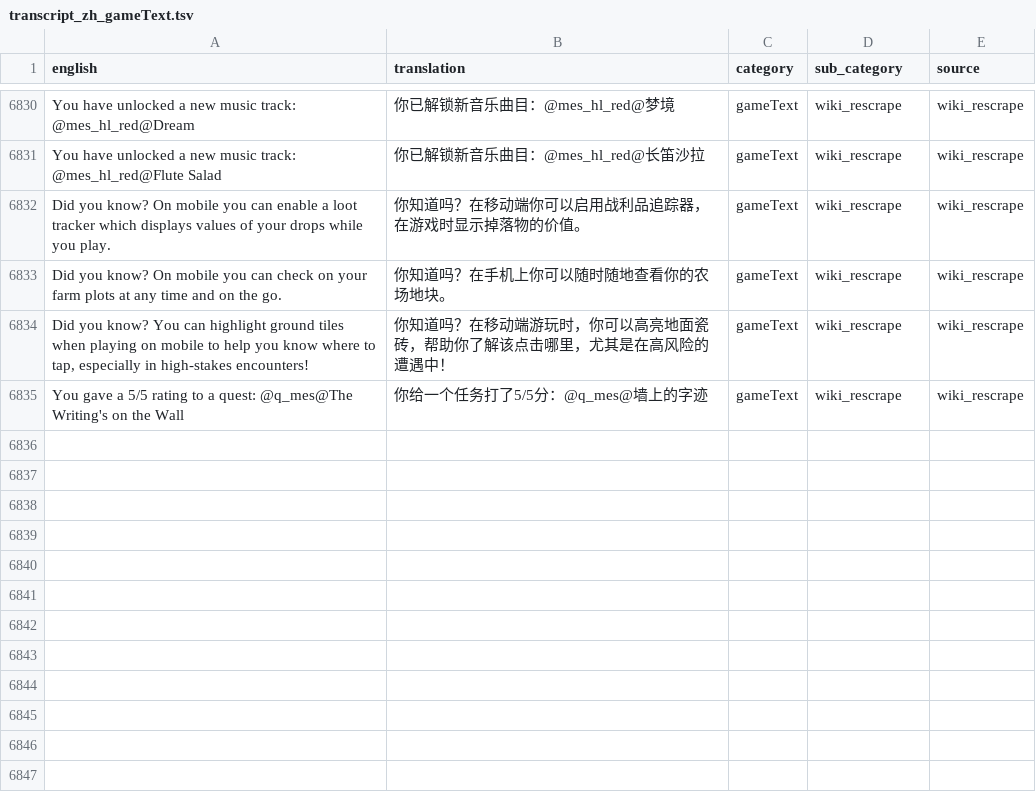
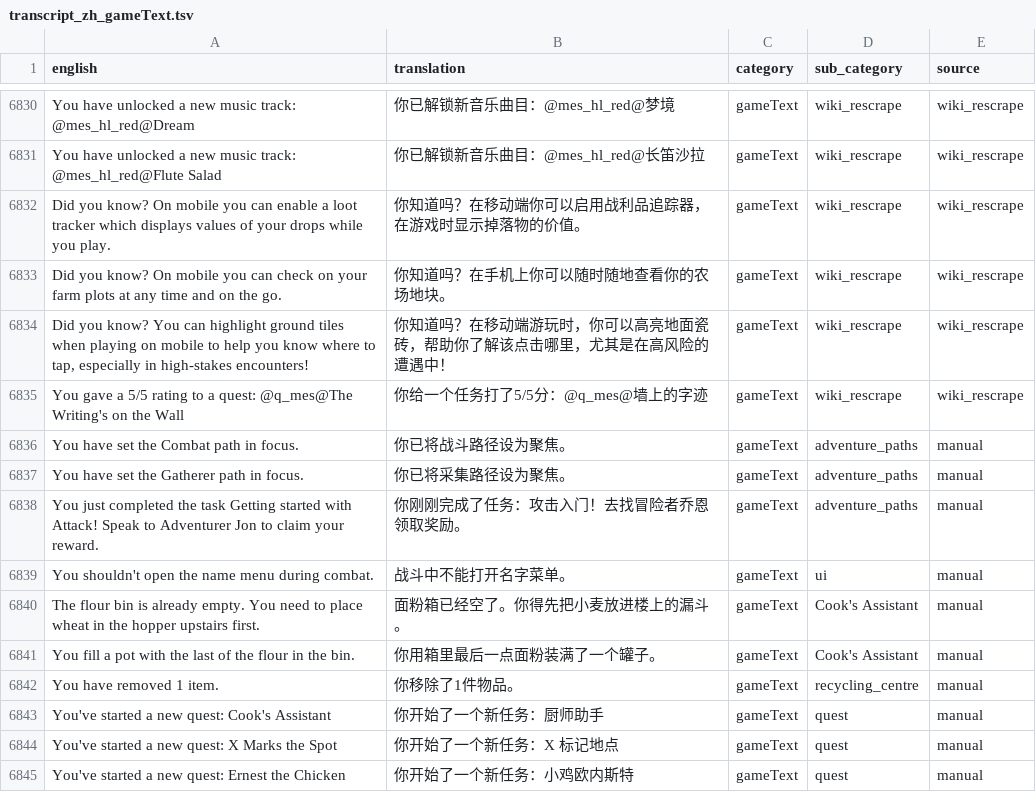
Before and after one commit to Aoldbald/OSRS_CN_Data_Runelite, a TSV file: public/zh/transcript_zh_gameText.tsv, drawn as a sheet; only a part is shown, gaps mark what is left out; the diff names each change by its address in the sheet, - before the commit and + after, or states it on an @@ line.

Commit message:
data: add missing rows reported in issue #1

```diff
--- a/public/zh/transcript_zh_gameText.tsv
+++ b/public/zh/transcript_zh_gameText.tsv
+row 6836: You have set the Combat path in focus. | 你已将战斗路径设为聚焦。 | gameText | adventure_paths | manual
+row 6837: You have set the Gatherer path in focus. | 你已将采集路径设为聚焦。 | gameText | adventure_paths | manual
+row 6838: You just completed the task Getting started with Attack! Speak to Adventurer Jon to claim your reward. | 你刚刚完成了任务：攻击入门！去找冒险者乔恩领取奖励。 | gameText | adventure_paths | manual
+row 6839: You shouldn't open the name menu during combat. | 战斗中不能打开名字菜单。 | gameText | ui | manual
+row 6840: The flour bin is already empty. You need to place wheat in the hopper upstairs first. | 面粉箱已经空了。你得先把小麦放进楼上的漏斗。 | gameText | Cook's Assistant | manual
+row 6841: You fill a pot with the last of the flour in the bin. | 你用箱里最后一点面粉装满了一个罐子。 | gameText | Cook's Assistant | manual
+row 6842: You have removed 1 item. | 你移除了1件物品。 | gameText | recycling_centre | manual
+row 6843: You've started a new quest: Cook's Assistant | 你开始了一个新任务：厨师助手 | gameText | quest | manual
+row 6844: You've started a new quest: X Marks the Spot | 你开始了一个新任务：X 标记地点 | gameText | quest | manual
+row 6845: You've started a new quest: Ernest the Chicken | 你开始了一个新任务：小鸡欧内斯特 | gameText | quest | manual
```
Also changed, not shown: public/zh/transcript_zh_actions.tsv, 3 other files.
